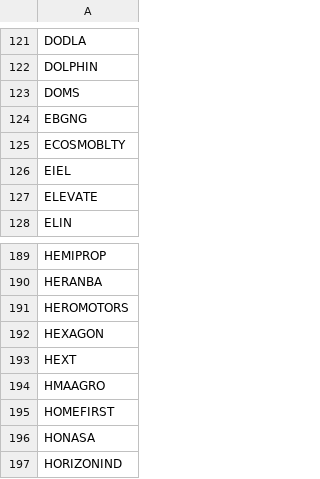
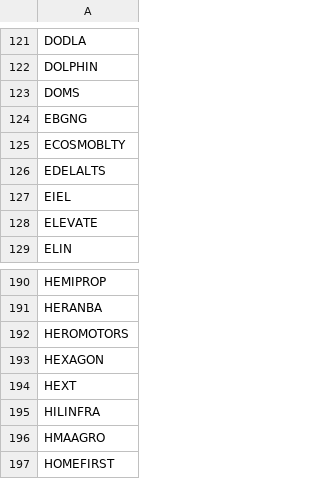
Before and after one commit to hbtipawan/scrn, a CSV file: config/bse_skip.csv, drawn as a sheet; only a part is shown, gaps mark what is left out; the shorter side is filled out with more unchanged rows; the diff names each change by its address in the sheet, - before the commit and + after, or states it on an @@ line.

```diff
--- a/config/bse_skip.csv
+++ b/config/bse_skip.csv
+row 126: EDELALTS
+row 195: HILINFRA
```
Also changed, not shown: config/fund_info.csv, config/mcap_nse.csv, 10 other files.
